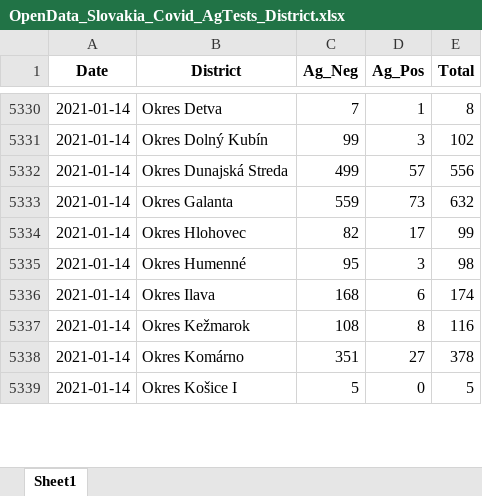
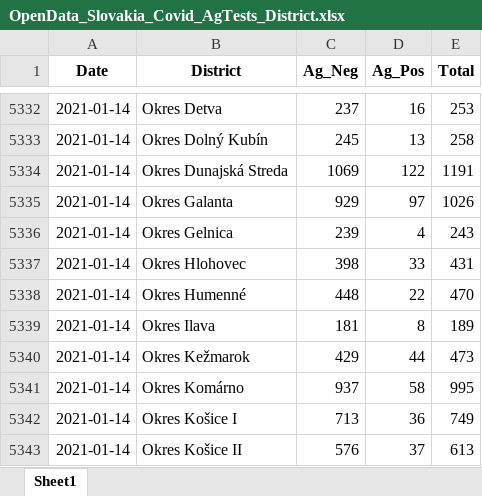
Before and after one commit to Institut-zdravotnych-analyz/covid19-data, an Excel workbook: OpenData_Slovakia_Covid_AgTests_District.xlsx, sheet Sheet1, drawn as a sheet; only a part is shown, gaps mark what is left out; values as stored, in another font and other column widths than the file's, no borders; addresses are those after the commit; the diff covers the shown part only; the diff names each change by its address in the sheet, - before the commit and + after, or states it on an @@ line.

```diff
--- a/OpenData_Slovakia_Covid_AgTests_District.xlsx (sheet Sheet1)
+++ b/OpenData_Slovakia_Covid_AgTests_District.xlsx (sheet Sheet1)
-C5332 (Ag_Neg): 7
+C5332 (Ag_Neg): 237
-D5332 (Ag_Pos): 1
+D5332 (Ag_Pos): 16
-E5332 (Total): 8
+E5332 (Total): 253
-C5333 (Ag_Neg): 99
+C5333 (Ag_Neg): 245
-D5333 (Ag_Pos): 3
+D5333 (Ag_Pos): 13
-E5333 (Total): 102
+E5333 (Total): 258
-C5334 (Ag_Neg): 499
+C5334 (Ag_Neg): 1069
-D5334 (Ag_Pos): 57
+D5334 (Ag_Pos): 122
-E5334 (Total): 556
+E5334 (Total): 1191
-C5335 (Ag_Neg): 559
+C5335 (Ag_Neg): 929
-D5335 (Ag_Pos): 73
+D5335 (Ag_Pos): 97
-E5335 (Total): 632
+E5335 (Total): 1026
+row 5336: 2021-01-14 | Okres Gelnica | 239 | 4 | 243
-C5337 (Ag_Neg): 82
+C5337 (Ag_Neg): 398
-D5337 (Ag_Pos): 17
+D5337 (Ag_Pos): 33
-E5337 (Total): 99
+E5337 (Total): 431
-C5338 (Ag_Neg): 95
+C5338 (Ag_Neg): 448
-D5338 (Ag_Pos): 3
+D5338 (Ag_Pos): 22
-E5338 (Total): 98
+E5338 (Total): 470
-C5339 (Ag_Neg): 168
+C5339 (Ag_Neg): 181
-D5339 (Ag_Pos): 6
+D5339 (Ag_Pos): 8
-E5339 (Total): 174
+E5339 (Total): 189
-C5340 (Ag_Neg): 108
+C5340 (Ag_Neg): 429
-D5340 (Ag_Pos): 8
+D5340 (Ag_Pos): 44
-E5340 (Total): 116
+E5340 (Total): 473
-C5341 (Ag_Neg): 351
+C5341 (Ag_Neg): 937
-D5341 (Ag_Pos): 27
+D5341 (Ag_Pos): 58
-E5341 (Total): 378
+E5341 (Total): 995
-C5342 (Ag_Neg): 5
+C5342 (Ag_Neg): 713
-D5342 (Ag_Pos): 0
+D5342 (Ag_Pos): 36
-E5342 (Total): 5
+E5342 (Total): 749
+row 5343: 2021-01-14 | Okres Košice II | 576 | 37 | 613
```
Also changed, not shown: 74 added rows and 260 edited cells elsewhere in this sheet, OpenData_Slovakia_Covid_DailyStats.xlsx, OpenData_Slovakia_Covid_PositiveTests_District.xlsx, 10 other files.
